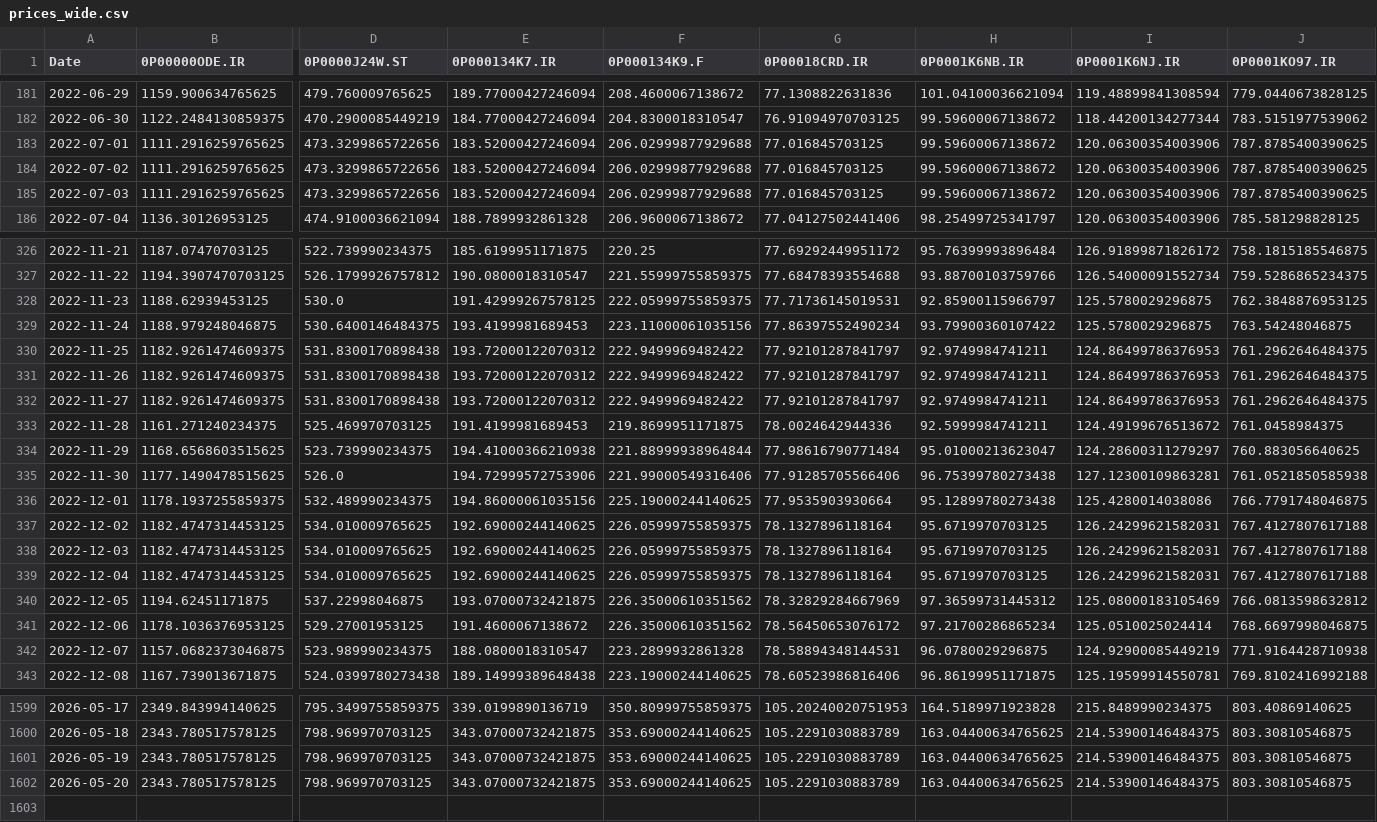
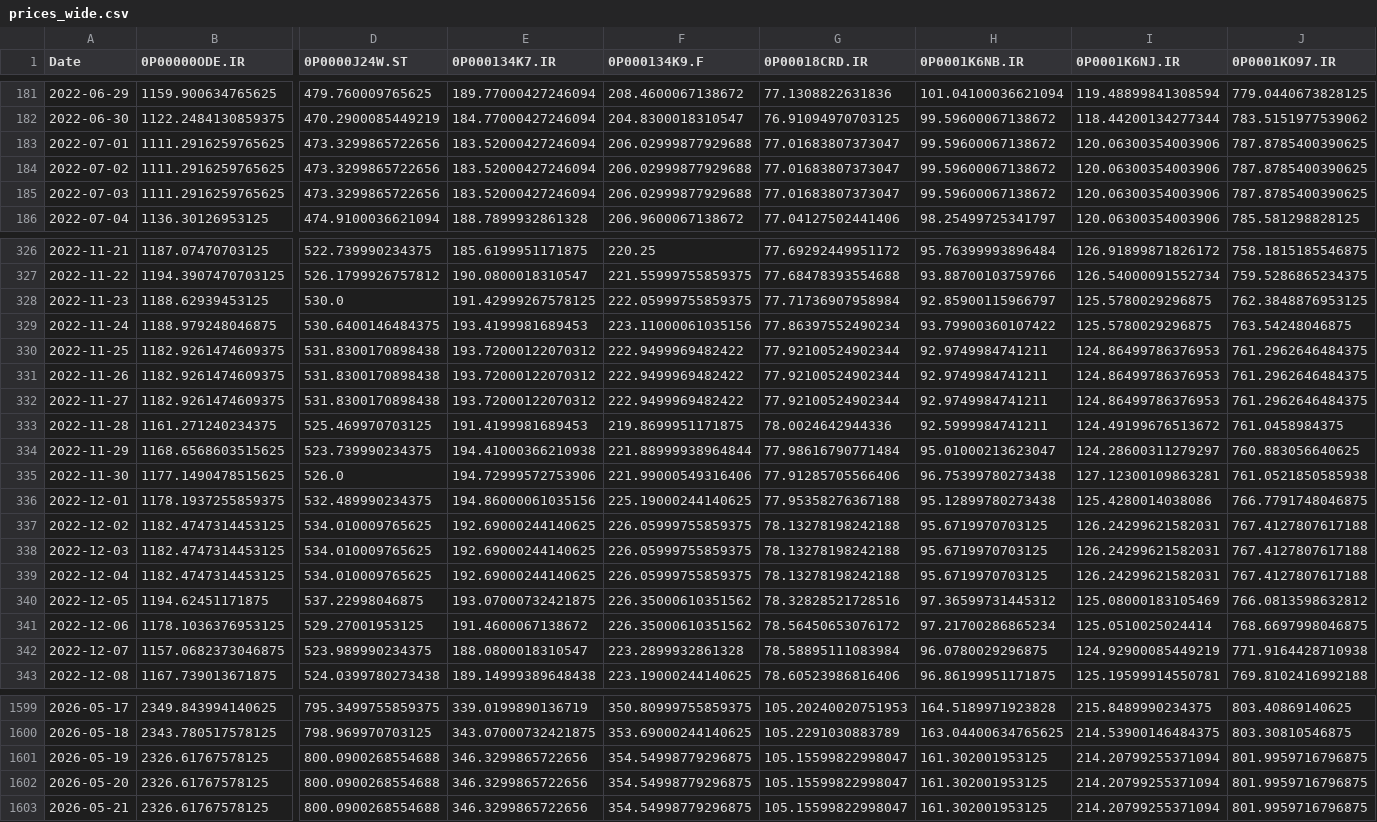
Before and after one commit to waleed3011/finance-data-collector, a CSV file: data/prices_wide.csv, drawn as a sheet; only a part is shown, gaps mark what is left out; removed rows and columns are numbered as before the commit, all else as after; rows hold the shown columns only; the diff covers the shown part only; the diff names each change by its address in the sheet, - before the commit and + after, or states it on an @@ line.

```diff
--- a/data/prices_wide.csv
+++ b/data/prices_wide.csv
-G183:G185 (0P00018CRD.IR): 77.016845703125
+G183:G185 (0P00018CRD.IR): 77.01683807373047
-G328 (0P00018CRD.IR): 77.71736145019531
+G328 (0P00018CRD.IR): 77.71736907958984
-G330:G332 (0P00018CRD.IR): 77.92101287841797
+G330:G332 (0P00018CRD.IR): 77.92100524902344
-G336 (0P00018CRD.IR): 77.9535903930664
+G336 (0P00018CRD.IR): 77.95358276367188
-G337:G339 (0P00018CRD.IR): 78.1327896118164
+G337:G339 (0P00018CRD.IR): 78.13278198242188
-G340 (0P00018CRD.IR): 78.32829284667969
+G340 (0P00018CRD.IR): 78.32828521728516
-G342 (0P00018CRD.IR): 78.58894348144531
+G342 (0P00018CRD.IR): 78.58895111083984
-B1601 (0P00000ODE.IR): 2343.780517578125
+B1601 (0P00000ODE.IR): 2326.61767578125
-D1601 (0P0000J24W.ST): 798.969970703125
+D1601 (0P0000J24W.ST): 800.0900268554688
-E1601 (0P000134K7.IR): 343.07000732421875
+E1601 (0P000134K7.IR): 346.3299865722656
-F1601 (0P000134K9.F): 353.69000244140625
+F1601 (0P000134K9.F): 354.54998779296875
-G1601 (0P00018CRD.IR): 105.2291030883789
+G1601 (0P00018CRD.IR): 105.15599822998047
-H1601 (0P0001K6NB.IR): 163.04400634765625
+H1601 (0P0001K6NB.IR): 161.302001953125
-I1601 (0P0001K6NJ.IR): 214.53900146484375
+I1601 (0P0001K6NJ.IR): 214.20799255371094
-J1601 (0P0001KO97.IR): 803.30810546875
+J1601 (0P0001KO97.IR): 801.9959716796875
-row 1602: 2026-05-20 | 2343.780517578125 | 798.969970703125 | 343.07000732421875 | 353.69000244140625 | 105.2291030883789 | 163.04400634765625 | 214.53900146484375 | 803.30810546875
+row 1602: 2026-05-20 | 2326.61767578125 | 800.0900268554688 | 346.3299865722656 | 354.54998779296875 | 105.15599822998047 | 161.302001953125 | 214.20799255371094 | 801.9959716796875
+row 1603: 2026-05-21 | 2326.61767578125 | 800.0900268554688 | 346.3299865722656 | 354.54998779296875 | 105.15599822998047 | 161.302001953125 | 214.20799255371094 | 801.9959716796875
```
Also changed, not shown: 74 edited cells elsewhere in this file, 1 other file.
